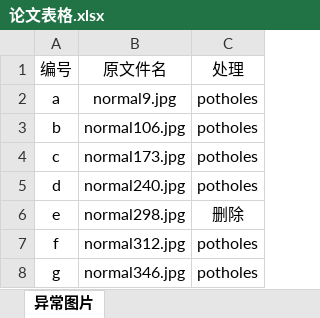
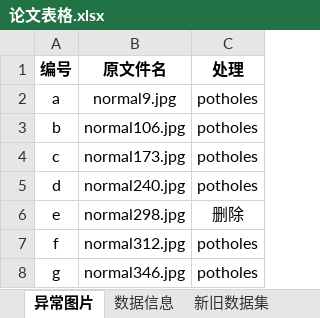
Before and after one commit to Miraitowa-Serein/2023MathorCupBigData-Article, an Excel workbook: 论文表格.xlsx, sheet 异常图片, drawn as a sheet; values as stored, in another font and other column widths than the file's, no borders; the diff names each change by its address in the sheet, - before the commit and + after, or states it on an @@ line.

```diff
--- a/论文表格.xlsx (sheet 异常图片)
+++ b/论文表格.xlsx (sheet 异常图片)
+sheet tab: 数据信息
+sheet tab: 新旧数据集
-A1:C1 bold: off
+A1:C1 bold: on
```
Also changed, not shown: 26 other files.
